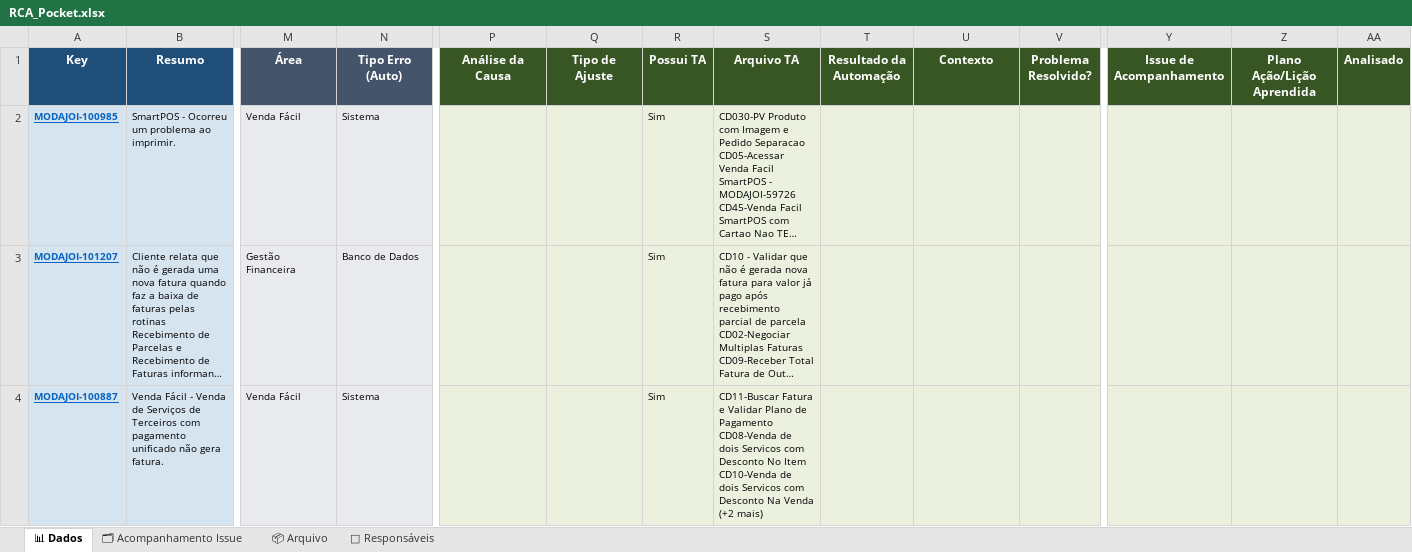
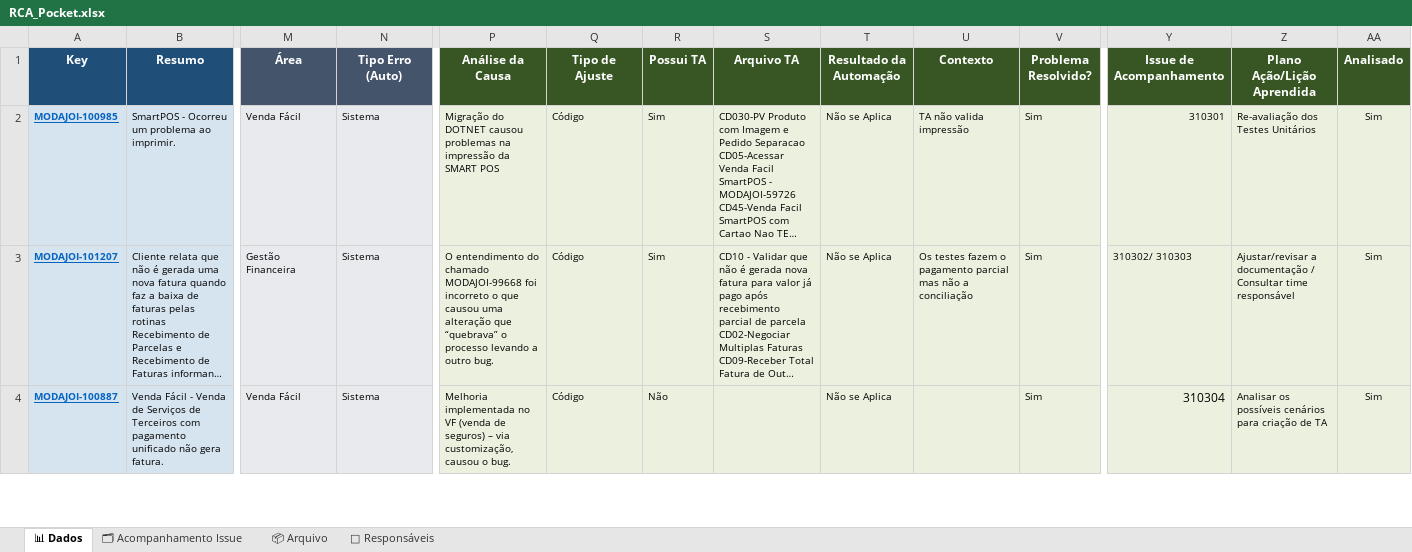
Before and after one commit to alessandramartinezlinx/RCA-POCKET, an Excel workbook: RCA_Pocket.xlsx, sheet 📊 Dados, drawn as a sheet; only a part is shown, gaps mark what is left out; long unchanged cells end in …; values as stored, in another font and other column widths than the file's, no borders; table styles not drawn; ↵ is a line break in a cell; the diff covers the shown part only; the diff names each change by its address in the sheet, - before the commit and + after, or states it on an @@ line.

Commit message:
Atualiza planilha RCA_Pocket.xlsx

```diff
--- a/RCA_Pocket.xlsx (sheet 📊 Dados)
+++ b/RCA_Pocket.xlsx (sheet 📊 Dados)
-P2 (Análise da Causa): (empty)
+P2 (Análise da Causa): Migração do DOTNET causou problemas na impressão da SMART POS
-Q2:Q4 (Tipo de Ajuste): (empty)
+Q2:Q4 (Tipo de Ajuste): Código
-T2:T4 (Resultado da Automação): (empty)
+T2:T4 (Resultado da Automação): Não se Aplica
-U2 (Contexto): (empty)
+U2 (Contexto): TA não valida impressão
-V2:V4 (Problema Resolvido?): (empty)
+V2:V4 (Problema Resolvido?): Sim
-Y2 (Issue de Acompanhamento): (empty)
+Y2 (Issue de Acompanhamento): 310301
-Z2 (Plano Ação/Lição Aprendida): (empty)
+Z2 (Plano Ação/Lição Aprendida): Re-avaliação dos Testes Unitários
-AA2:AA4 (Analisado): (empty)
+AA2:AA4 (Analisado): Sim
-N3 (Tipo Erro (Auto)): Banco de Dados
+N3 (Tipo Erro (Auto)): Sistema
-P3 (Análise da Causa): (empty)
+P3 (Análise da Causa): O entendimento do chamado MODAJOI-99668 foi incorreto o que causou uma alteração que “quebrava” o processo levando a outro bug.
-U3 (Contexto): (empty)
+U3 (Contexto): Os testes fazem o pagamento parcial mas não a conciliação
-Y3 (Issue de Acompanhamento): (empty)
+Y3 (Issue de Acompanhamento): 310302/ 310303
-Z3 (Plano Ação/Lição Aprendida): (empty)
+Z3 (Plano Ação/Lição Aprendida): Ajustar/revisar a documentação / Consultar time responsável
-P4 (Análise da Causa): (empty)
+P4 (Análise da Causa): Melhoria implementada no VF (venda de seguros) – via customização, causou o bug.
-R4 (Possui TA): Sim
+R4 (Possui TA): Não
-S4 (Arquivo TA): CD11-Buscar Fatura e Validar Plano de Pagamento ↵ CD08-Venda de dois Servicos com Desconto No Item ↵ CD10-Venda de dois Servicos com Desconto Na Venda ↵ (+2 mais)
+S4 (Arquivo TA): (empty)
-Y4 (Issue de Acompanhamento): (empty)
+Y4 (Issue de Acompanhamento): 310304
-Z4 (Plano Ação/Lição Aprendida): (empty)
+Z4 (Plano Ação/Lição Aprendida): Analisar os possíveis cenários para criação de TA
```
Also changed, not shown: 52 edited cells elsewhere in this sheet, sheet 🗂 Acompanhamento Issue.
